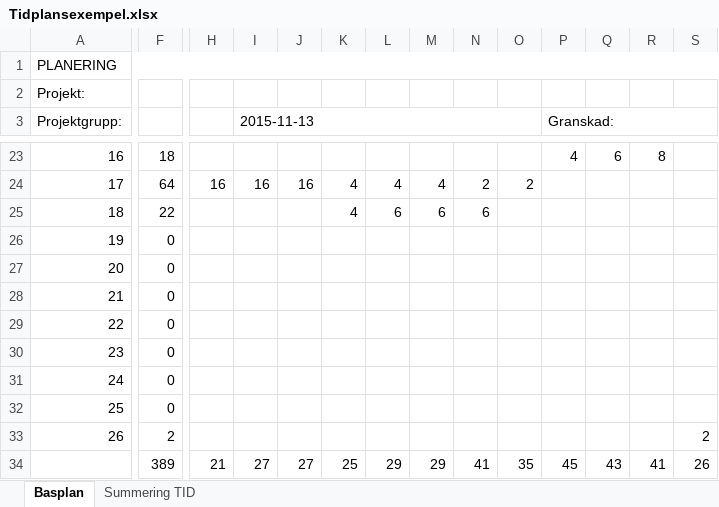
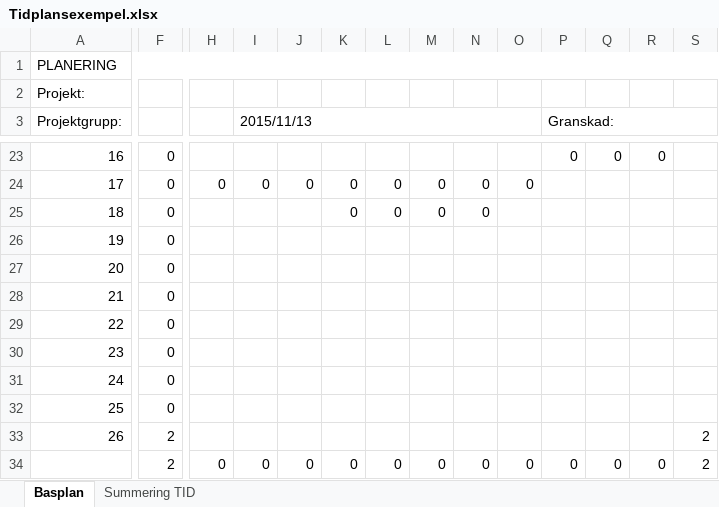
Before and after one commit to R4B/Biljettautomat, an Excel workbook: docs/Tidplansexempel.xlsx, sheet Basplan, drawn as a sheet; only a part is shown, gaps mark what is left out; values as stored, in another font and other column widths than the file's, no cell formats; charts and pictures and conditional formats not drawn; the diff covers the shown part only; the diff names each change by its address in the sheet, - before the commit and + after, or states it on an @@ line.

```diff
--- a/docs/Tidplansexempel.xlsx (sheet Basplan)
+++ b/docs/Tidplansexempel.xlsx (sheet Basplan)
-I3: 2015-11-13
+I3: 2015/11/13
-F23: 18
+F23: 0
-P23 (Granskad:): 4
+P23 (Granskad:): 0
-Q23: 6
+Q23: 0
-R23: 8
+R23: 0
-F24: 64
+F24: 0
-H24: 16
+H24: 0
-I24 (2015/11/13): 16
+I24 (2015/11/13): 0
-J24: 16
+J24: 0
-K24:K25: 4
+K24:K25: 0
-L24: 4
+L24: 0
-M24: 4
+M24: 0
-N24: 2
+N24: 0
-O24: 2
+O24: 0
-F25: 22
+F25: 0
-L25: 6
+L25: 0
-M25: 6
+M25: 0
-N25: 6
+N25: 0
-F34: 389
+F34: 2
-H34: 21
+H34: 0
-I34 (2015/11/13): 27
+I34 (2015/11/13): 0
-J34: 27
+J34: 0
-K34: 25
+K34: 0
-L34: 29
+L34: 0
-M34: 29
+M34: 0
-N34: 41
+N34: 0
-O34: 35
+O34: 0
-P34 (Granskad:): 45
+P34 (Granskad:): 0
-Q34: 43
+Q34: 0
-R34: 41
+R34: 0
-S34: 26
+S34: 2
```
Also changed, not shown: 73 edited cells elsewhere in this sheet, sheet Summering TID, cell formats, charts or pictures.
